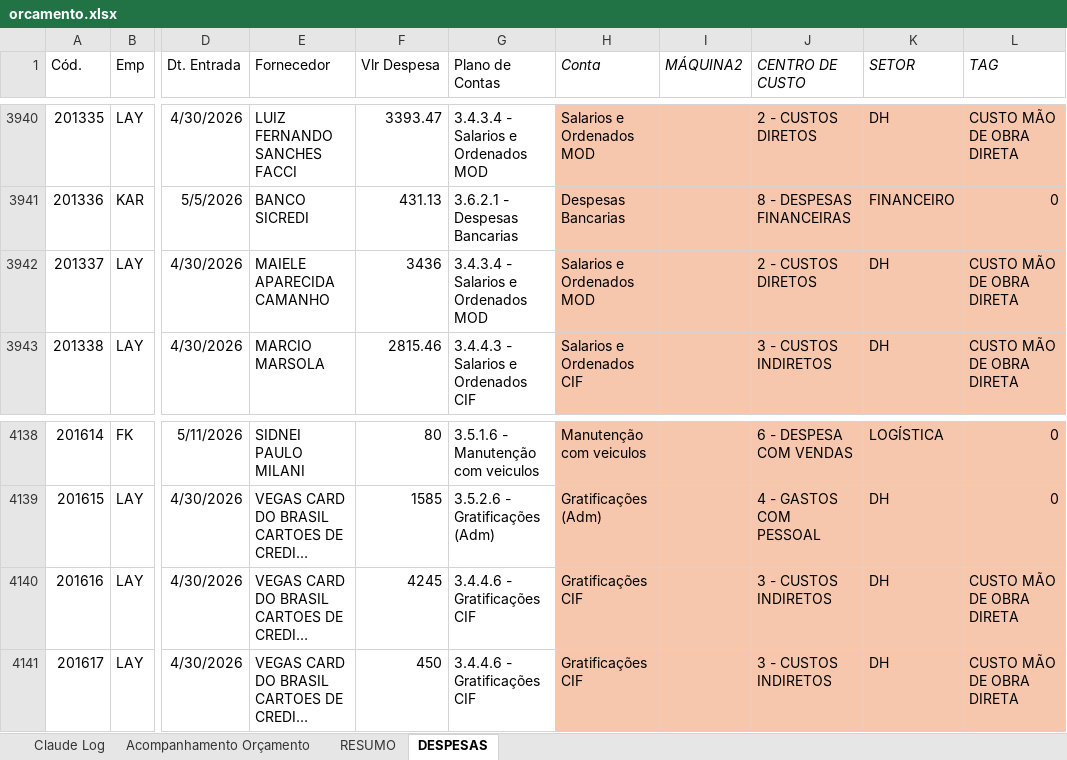
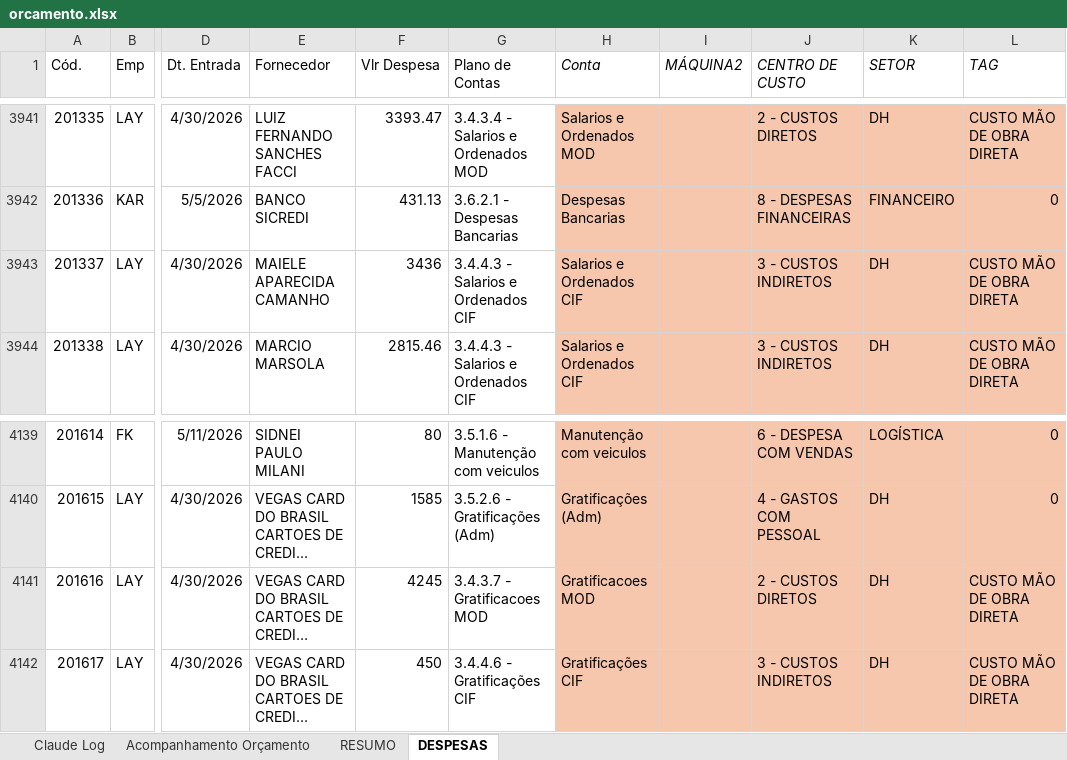
Before and after one commit to RafaelKato/karams-orcamento, an Excel workbook: orcamento.xlsx, sheet DESPESAS, drawn as a sheet; only a part is shown, gaps mark what is left out; long unchanged cells end in …; values as stored, in another font and other column widths than the file's, no borders; table styles not drawn; addresses are those after the commit; the diff covers the shown part only; the diff names each change by its address in the sheet, - before the commit and + after, or states it on an @@ line.

```diff
--- a/orcamento.xlsx (sheet DESPESAS)
+++ b/orcamento.xlsx (sheet DESPESAS)
-G3943 (Plano de Contas): 3.4.3.4 - Salarios e Ordenados MOD
+G3943 (Plano de Contas): 3.4.4.3 - Salarios e Ordenados CIF
-H3943 (Conta): Salarios e Ordenados MOD
+H3943 (Conta): Salarios e Ordenados CIF
-J3943 (CENTRO DE CUSTO): 2 - CUSTOS DIRETOS
+J3943 (CENTRO DE CUSTO): 3 - CUSTOS INDIRETOS
-G4141 (Plano de Contas): 3.4.4.6 - Gratificações CIF
+G4141 (Plano de Contas): 3.4.3.7 - Gratificacoes MOD
-H4141 (Conta): Gratificações CIF
+H4141 (Conta): Gratificacoes MOD
-J4141 (CENTRO DE CUSTO): 3 - CUSTOS INDIRETOS
+J4141 (CENTRO DE CUSTO): 2 - CUSTOS DIRETOS
```
Also changed, not shown: 6 added rows and 12 edited cells elsewhere in this sheet, sheet Acompanhamento Orçamento, sheet RESUMO.
